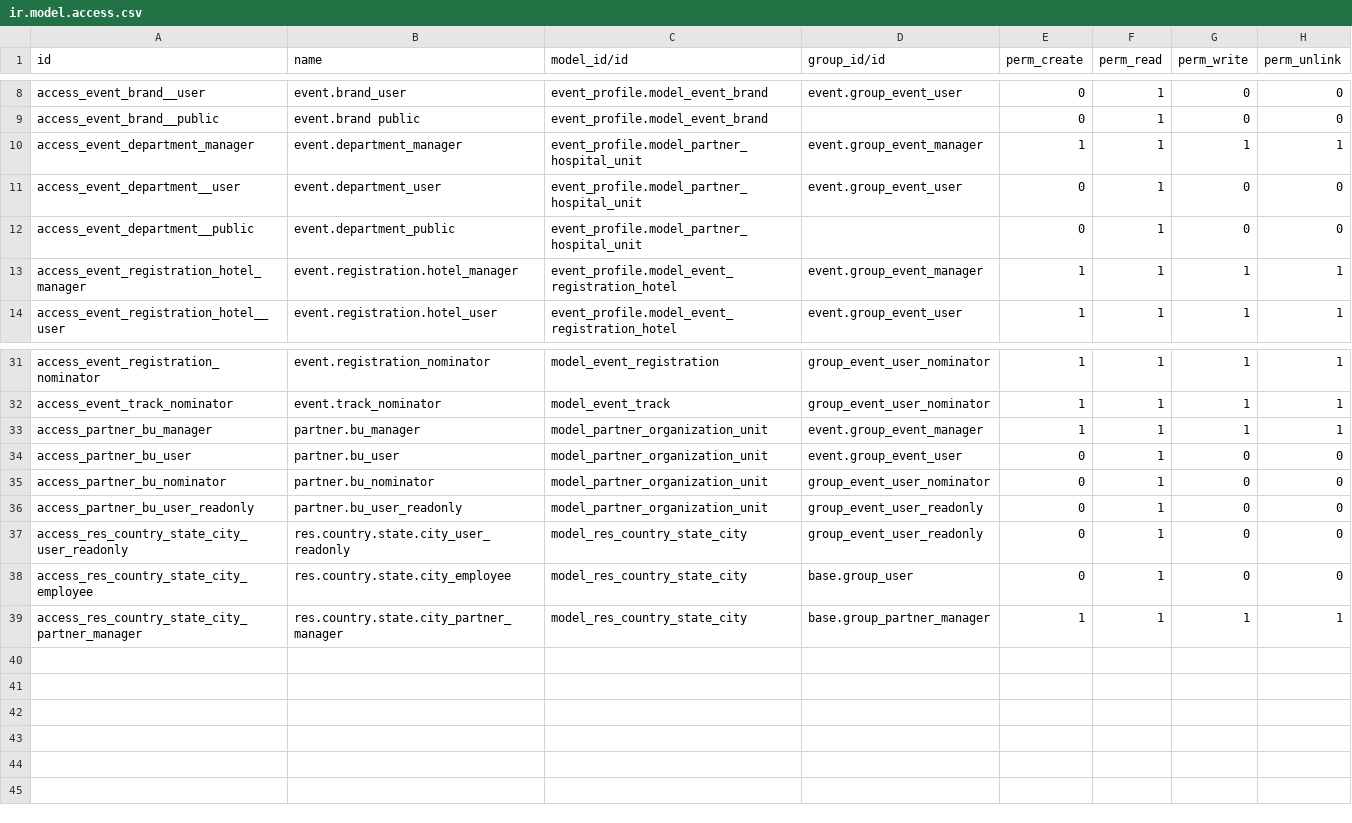
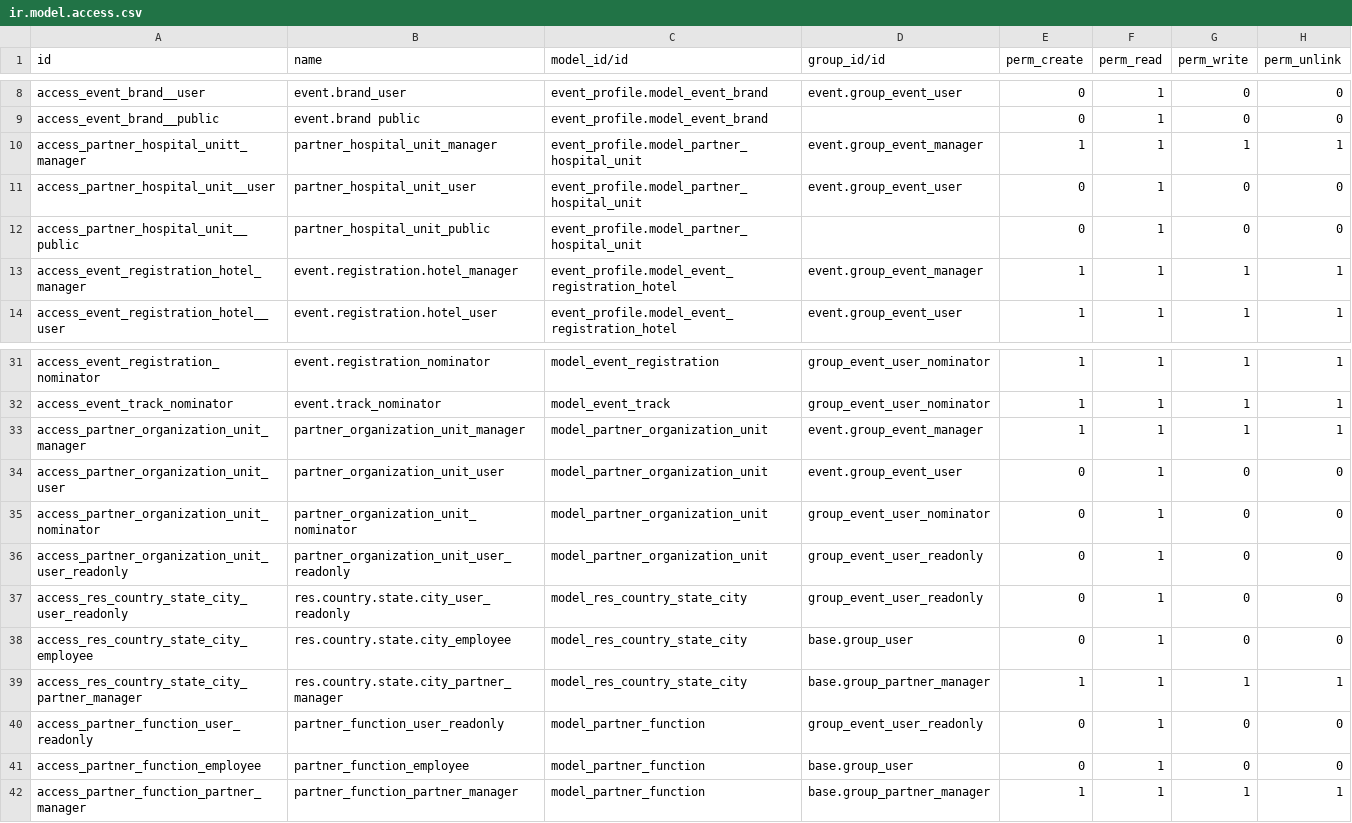
Before and after one commit to QinerTech/ems, a CSV file: event_profile/security/ir.model.access.csv, drawn as a sheet; only a part is shown, gaps mark what is left out.

Commit message:
change ACL name and ID

```diff
--- a/event_profile/security/ir.model.access.csv
+++ b/event_profile/security/ir.model.access.csv
@@ -9,5 +9,5 @@ access_event_brand__user,event.brand_user,event_profile.model_event_brand,event.
 access_event_brand__public,event.brand public,event_profile.model_event_brand,,0,1,0,0
-access_event_department_manager,event.department_manager,event_profile.model_partner_hospital_unit,event.group_event_manager,1,1,1,1
-access_event_department__user,event.department_user,event_profile.model_partner_hospital_unit,event.group_event_user,0,1,0,0
-access_event_department__public,event.department_public,event_profile.model_partner_hospital_unit,,0,1,0,0
+access_partner_hospital_unitt_manager,partner_hospital_unit_manager,event_profile.model_partner_hospital_unit,event.group_event_manager,1,1,1,1
+access_partner_hospital_unit__user,partner_hospital_unit_user,event_profile.model_partner_hospital_unit,event.group_event_user,0,1,0,0
+access_partner_hospital_unit__public,partner_hospital_unit_public,event_profile.model_partner_hospital_unit,,0,1,0,0
 access_event_registration_hotel_manager,event.registration.hotel_manager,event_profile.model_event_registration_hotel,event.group_event_manager,1,1,1,1
@@ -32,6 +32,6 @@ access_event_registration_nominator,event.registration_nominator,model_event_reg
 access_event_track_nominator,event.track_nominator,model_event_track,group_event_user_nominator,1,1,1,1
-access_partner_bu_manager,partner.bu_manager,model_partner_organization_unit,event.group_event_manager,1,1,1,1
-access_partner_bu_user,partner.bu_user,model_partner_organization_unit,event.group_event_user,0,1,0,0
-access_partner_bu_nominator,partner.bu_nominator,model_partner_organization_unit,group_event_user_nominator,0,1,0,0
-access_partner_bu_user_readonly,partner.bu_user_readonly,model_partner_organization_unit,group_event_user_readonly,0,1,0,0
+access_partner_organization_unit_manager,partner_organization_unit_manager,model_partner_organization_unit,event.group_event_manager,1,1,1,1
+access_partner_organization_unit_user,partner_organization_unit_user,model_partner_organization_unit,event.group_event_user,0,1,0,0
+access_partner_organization_unit_nominator,partner_organization_unit_nominator,model_partner_organization_unit,group_event_user_nominator,0,1,0,0
+access_partner_organization_unit_user_readonly,partner_organization_unit_user_readonly,model_partner_organization_unit,group_event_user_readonly,0,1,0,0
 access_res_country_state_city_user_readonly,res.country.state.city_user_readonly,model_res_country_state_city,group_event_user_readonly,0,1,0,0
@@ -39 +39,4 @@ access_res_country_state_city_employee,res.country.state.city_employee,model_res
 access_res_country_state_city_partner_manager,res.country.state.city_partner_manager,model_res_country_state_city,base.group_partner_manager,1,1,1,1
+access_partner_function_user_readonly,partner_function_user_readonly,model_partner_function,group_event_user_readonly,0,1,0,0
+access_partner_function_employee,partner_function_employee,model_partner_function,base.group_user,0,1,0,0
+access_partner_function_partner_manager,partner_function_partner_manager,model_partner_function,base.group_partner_manager,1,1,1,1
```
